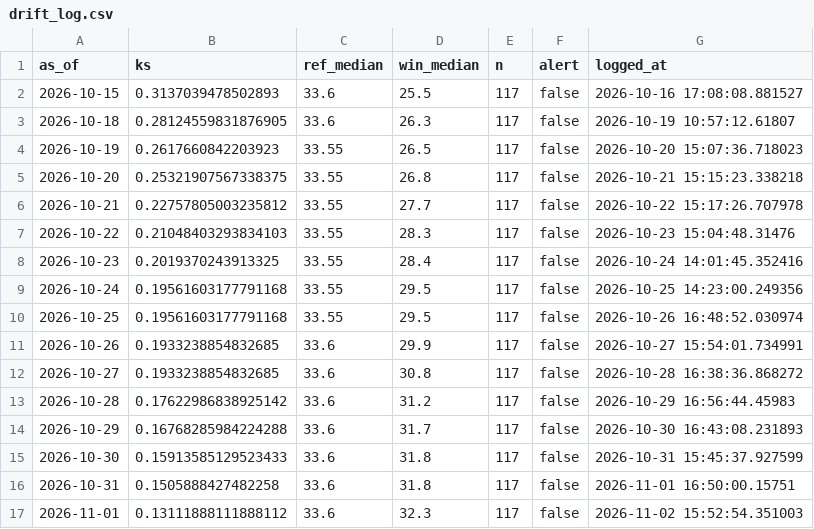
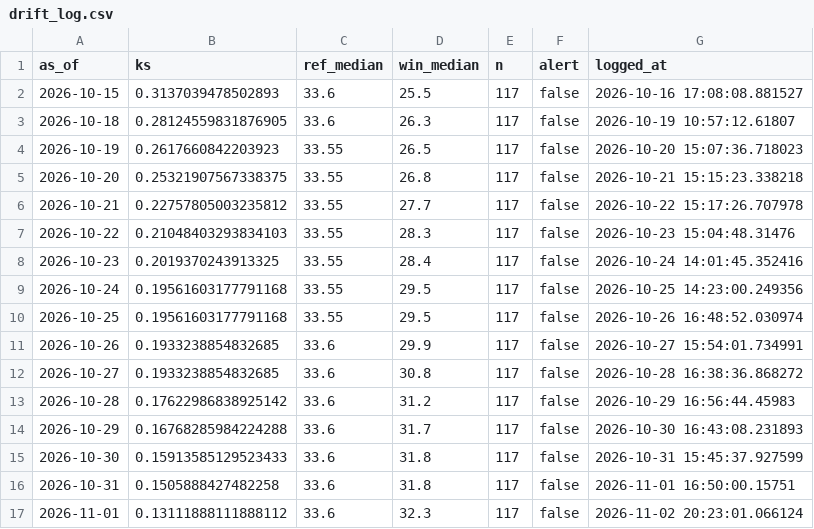
Before and after one commit to Boyeeeeeee/pm25-drift-pipeline, a CSV file: logs/drift_log.csv, drawn as a sheet.

```diff
--- a/logs/drift_log.csv
+++ b/logs/drift_log.csv
@@ -16,2 +16,2 @@ as_of,ks,ref_median,win_median,n,alert,logged_at
 2026-10-31,0.1505888427482258,33.6,31.8,117,false,2026-11-01 16:50:00.15751
-2026-11-01,0.13111888111888112,33.6,32.3,117,false,2026-11-02 15:52:54.351003
+2026-11-01,0.13111888111888112,33.6,32.3,117,false,2026-11-02 20:23:01.066124
```
Also changed, not shown: logs/live_eval.csv.
